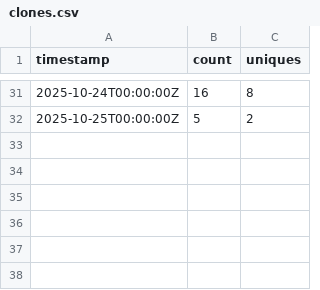
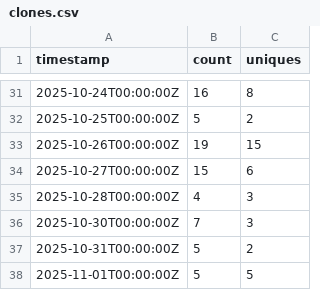
Before and after one commit to aborroy/alfresco-catalog, a CSV file: traffic-data/clones.csv, drawn as a sheet; only a part is shown, gaps mark what is left out; the diff names each change by its address in the sheet, - before the commit and + after, or states it on an @@ line.

```diff
--- a/traffic-data/clones.csv
+++ b/traffic-data/clones.csv
+row 33: 2025-10-26T00:00:00Z | 19 | 15
+row 34: 2025-10-27T00:00:00Z | 15 | 6
+row 35: 2025-10-28T00:00:00Z | 4 | 3
+row 36: 2025-10-30T00:00:00Z | 7 | 3
+row 37: 2025-10-31T00:00:00Z | 5 | 2
+row 38: 2025-11-01T00:00:00Z | 5 | 5
```
Also changed, not shown: traffic-data/views.csv, 3 other files.
